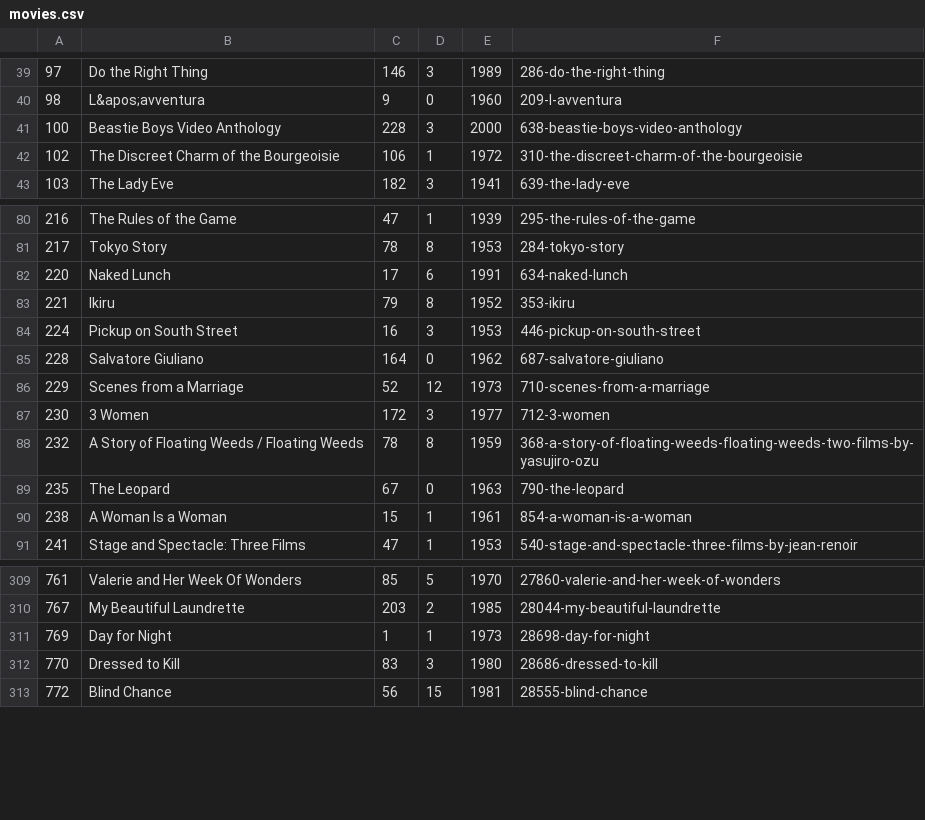
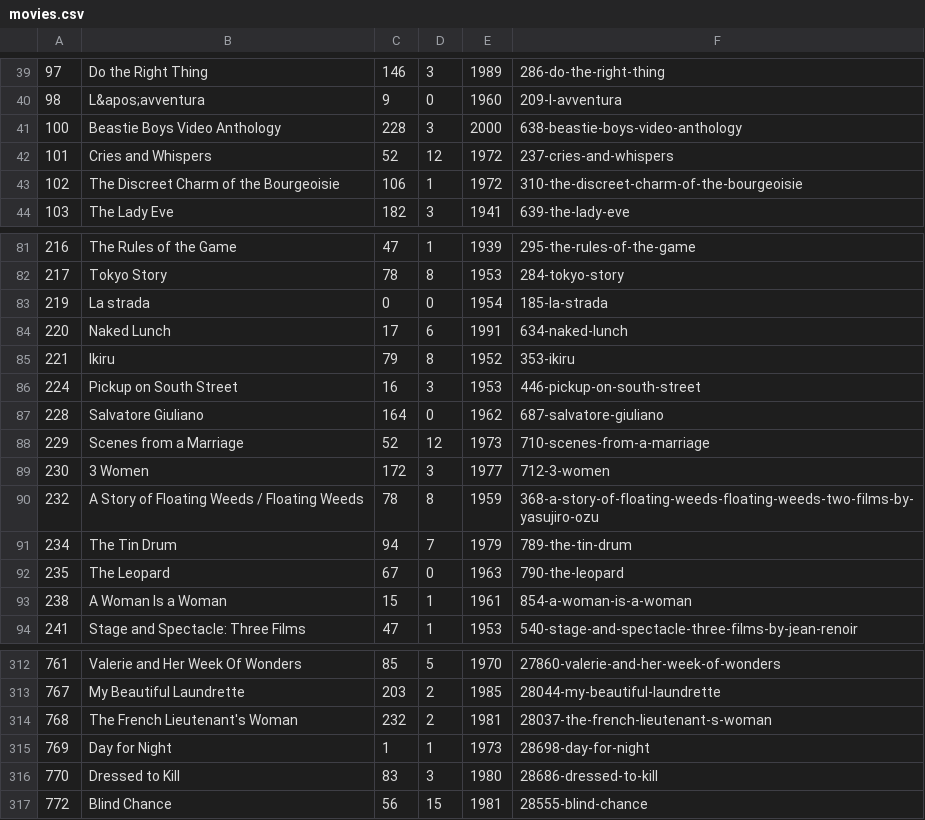
Before and after one commit to radamadah/criterion-closet-picks, a CSV file: data/movies.csv, drawn as a sheet; only a part is shown, gaps mark what is left out; the diff names each change by its address in the sheet, - before the commit and + after, or states it on an @@ line.

```diff
--- a/data/movies.csv
+++ b/data/movies.csv
+row 42: 101 | Cries and Whispers | 52 | 12 | 1972 | 237-cries-and-whispers
+row 83: 219 | La strada | 0 | 0 | 1954 | 185-la-strada
+row 91: 234 | The Tin Drum | 94 | 7 | 1979 | 789-the-tin-drum
+row 314: 768 | The French Lieutenant's Woman | 232 | 2 | 1981 | 28037-the-french-lieutenant-s-woman
```
Also changed, not shown: data/directors.csv, data/visits.csv.
